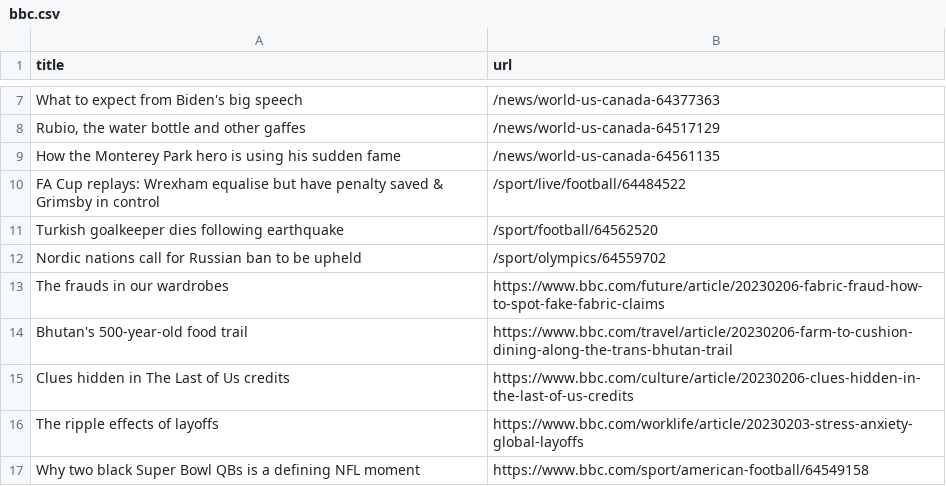
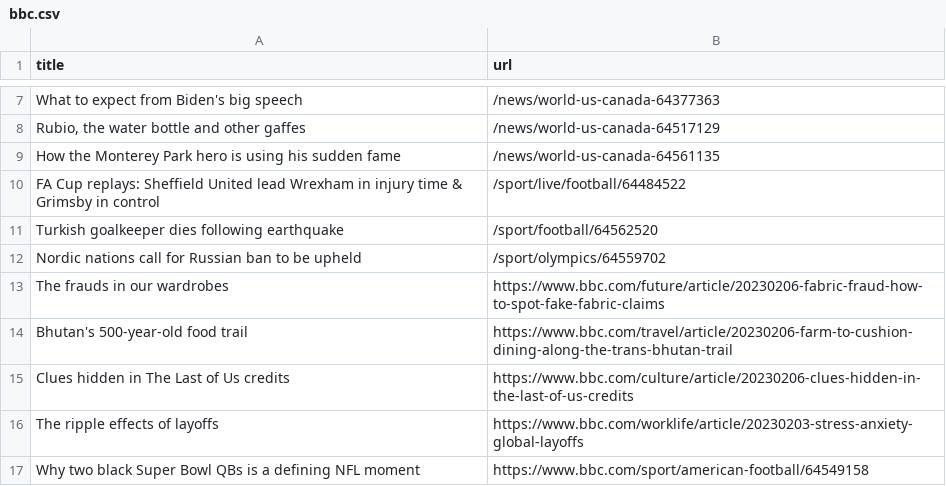
Before and after one commit to ramanshreya/automatic-scraper, a CSV file: bbc.csv, drawn as a sheet; only a part is shown, gaps mark what is left out.

```diff
--- a/bbc.csv
+++ b/bbc.csv
@@ -9,3 +9,3 @@ What to expect from Biden's big speech,/news/world-us-canada-64377363
 How the Monterey Park hero is using his sudden fame,/news/world-us-canada-64561135
-FA Cup replays: Wrexham equalise but have penalty saved & Grimsby in control,/sport/live/football/64484522
+FA Cup replays: Sheffield United lead Wrexham in injury time & Grimsby in control,/sport/live/football/64484522
 Turkish goalkeeper dies following earthquake,/sport/football/64562520
```
